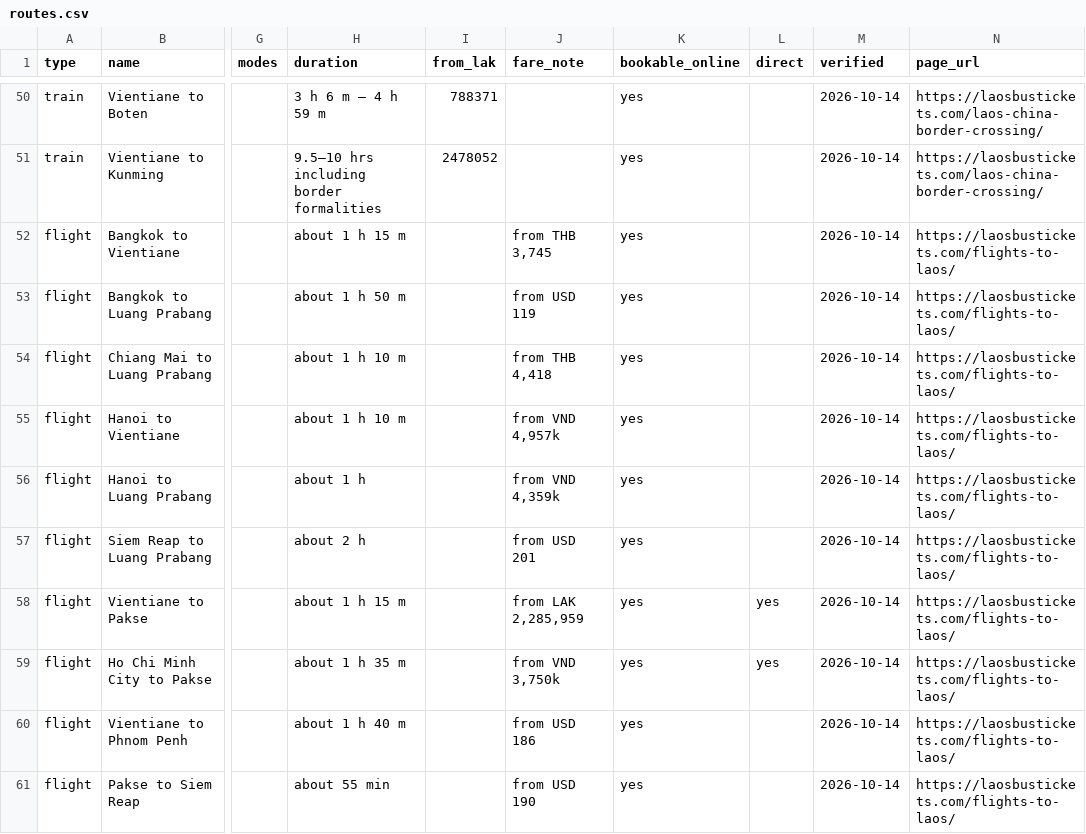
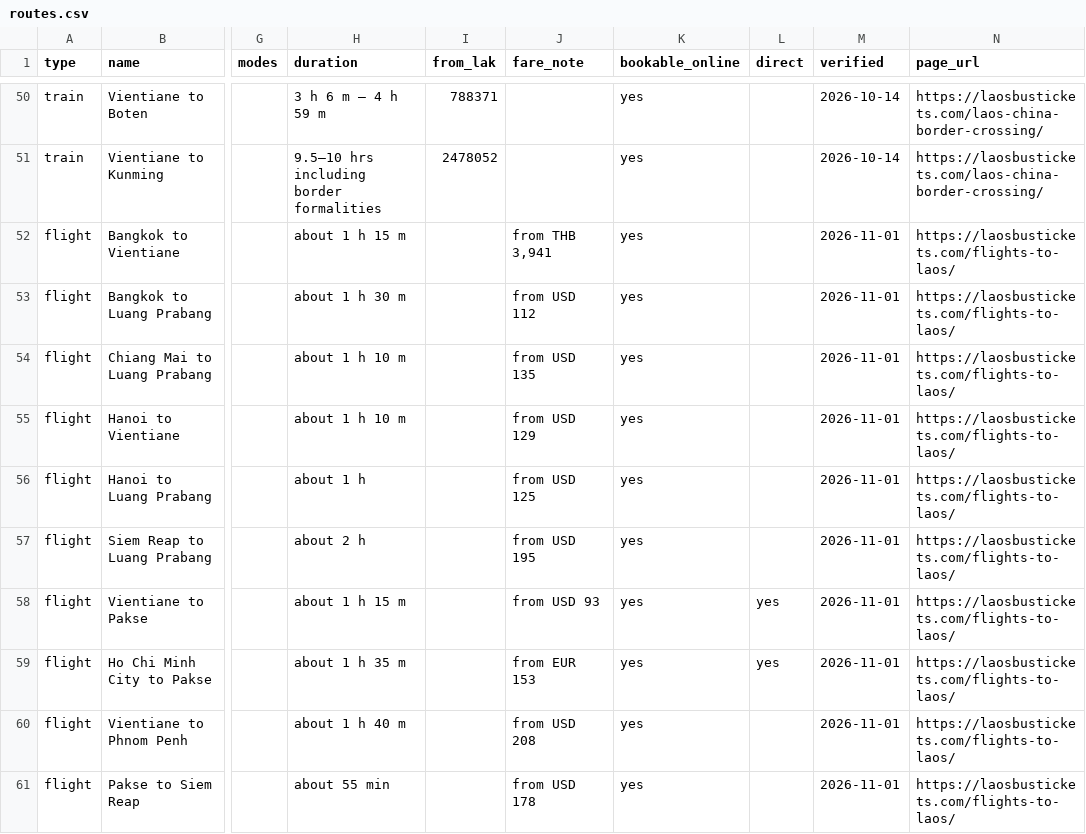
Before and after one commit to laosbustickets/laos-transport-data, a CSV file: routes.csv, drawn as a sheet; only a part is shown, gaps mark what is left out; the diff names each change by its address in the sheet, - before the commit and + after, or states it on an @@ line.

```diff
--- a/routes.csv
+++ b/routes.csv
-J52 (fare_note): from THB 3,745
+J52 (fare_note): from THB 3,941
-M52:M61 (verified): 2026-10-14
+M52:M61 (verified): 2026-11-01
-H53 (duration): about 1 h 50 m
+H53 (duration): about 1 h 30 m
-J53 (fare_note): from USD 119
+J53 (fare_note): from USD 112
-J54 (fare_note): from THB 4,418
+J54 (fare_note): from USD 135
-J55 (fare_note): from VND 4,957k
+J55 (fare_note): from USD 129
-J56 (fare_note): from VND 4,359k
+J56 (fare_note): from USD 125
-J57 (fare_note): from USD 201
+J57 (fare_note): from USD 195
-J58 (fare_note): from LAK 2,285,959
+J58 (fare_note): from USD 93
-J59 (fare_note): from VND 3,750k
+J59 (fare_note): from EUR 153
-J60 (fare_note): from USD 186
+J60 (fare_note): from USD 208
-J61 (fare_note): from USD 190
+J61 (fare_note): from USD 178
```
Also changed, not shown: checkpoints.csv, 19 other files.
